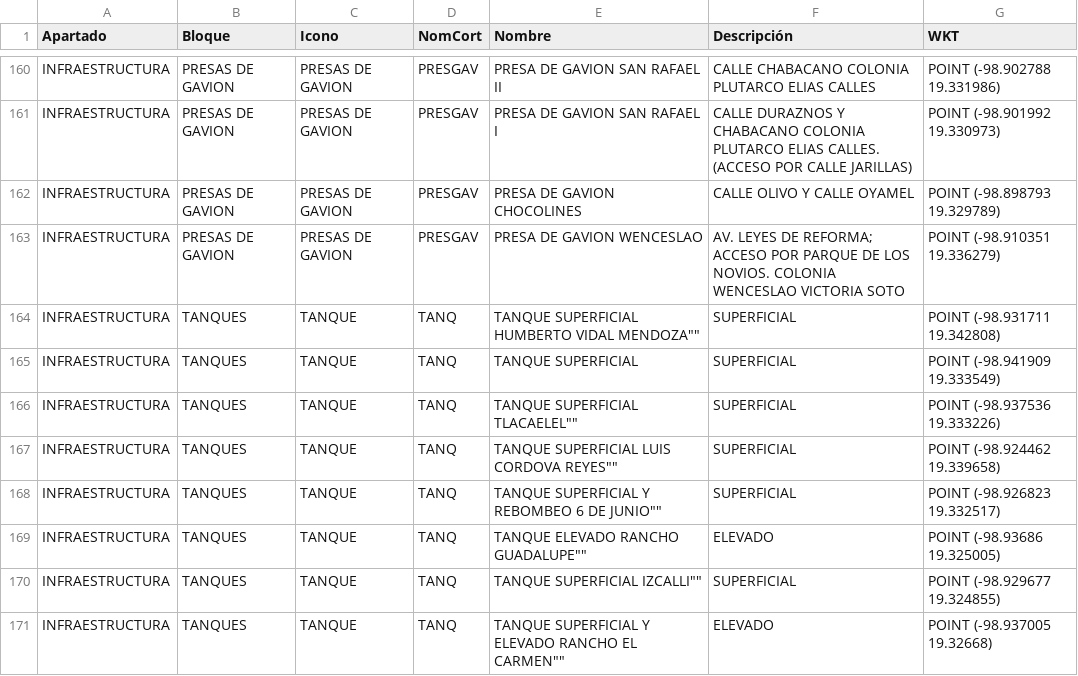
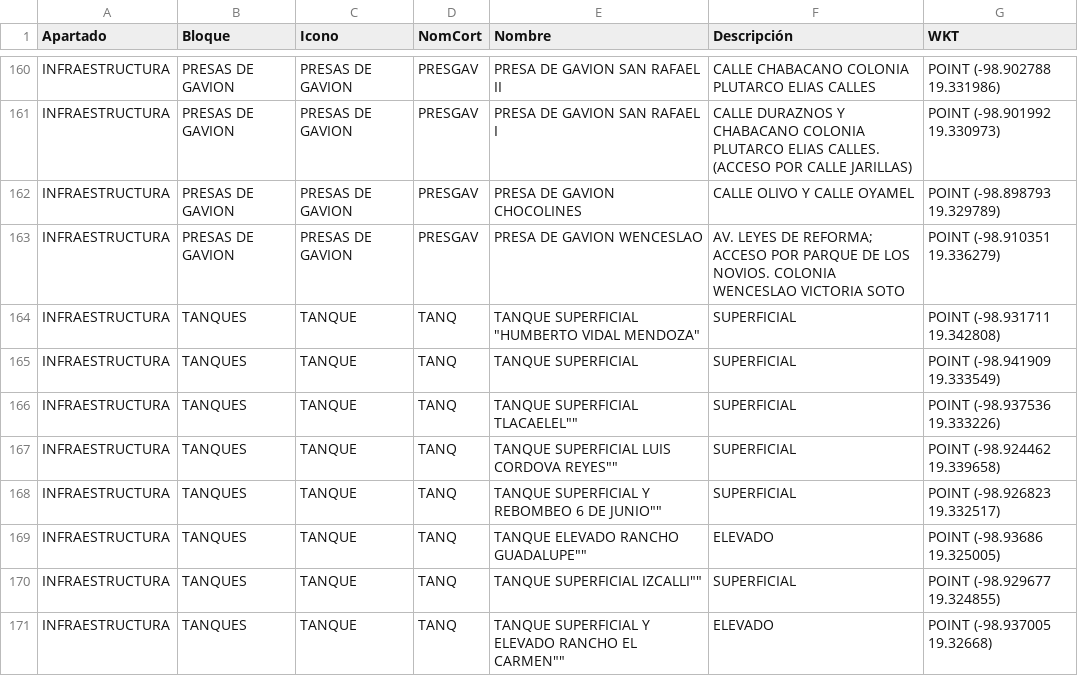
Before and after one commit to InnoTEC-OPDAPASIxtapaluca/colectorCuahu, a CSV file: datos.csv, drawn as a sheet; only a part is shown, gaps mark what is left out.

Commit message:
Update datos.csv

```diff
--- a/datos.csv
+++ b/datos.csv
@@ -163,3 +163,3 @@ Apartado,Bloque,Icono,NomCort,Nombre,Descripción,WKT
 "INFRAESTRUCTURA","PRESAS DE GAVION","PRESAS DE GAVION","PRESGAV","PRESA DE GAVION WENCESLAO","AV. LEYES DE REFORMA; ACCESO POR PARQUE DE LOS NOVIOS. COLONIA WENCESLAO VICTORIA SOTO","POINT (-98.910351 19.336279)"
-"INFRAESTRUCTURA","TANQUES ","TANQUE","TANQ","TANQUE SUPERFICIAL "HUMBERTO VIDAL MENDOZA"","SUPERFICIAL","POINT (-98.931711 19.342808)"
+"INFRAESTRUCTURA","TANQUES ","TANQUE","TANQ","TANQUE SUPERFICIAL ""HUMBERTO VIDAL MENDOZA""","SUPERFICIAL","POINT (-98.931711 19.342808)"
 "INFRAESTRUCTURA","TANQUES ","TANQUE","TANQ","TANQUE SUPERFICIAL","SUPERFICIAL","POINT (-98.941909 19.333549)"
```
